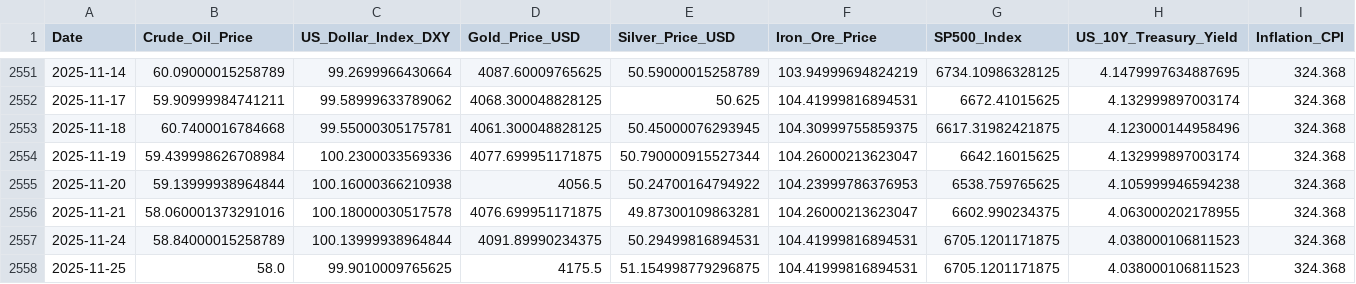
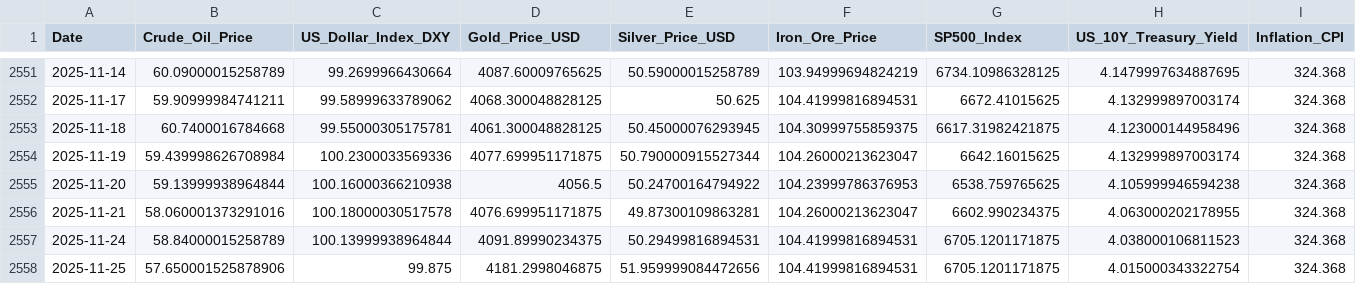
Before and after one commit to Kanisorn001/Project, a CSV file: gold_and_macro_data_final.csv, drawn as a sheet; only a part is shown, gaps mark what is left out.

```diff
--- a/gold_and_macro_data_final.csv
+++ b/gold_and_macro_data_final.csv
@@ -2557,2 +2557,2 @@ Date,Crude_Oil_Price,US_Dollar_Index_DXY,Gold_Price_USD,Silver_Price_USD,Iron_Or
 2025-11-24,58.84000015258789,100.13999938964844,4091.89990234375,50.29499816894531,104.41999816894531,6705.1201171875,4.038000106811523,324.368
-2025-11-25,58.0,99.9010009765625,4175.5,51.154998779296875,104.41999816894531,6705.1201171875,4.038000106811523,324.368
+2025-11-25,57.650001525878906,99.875,4181.2998046875,51.959999084472656,104.41999816894531,6705.1201171875,4.015000343322754,324.368
```
